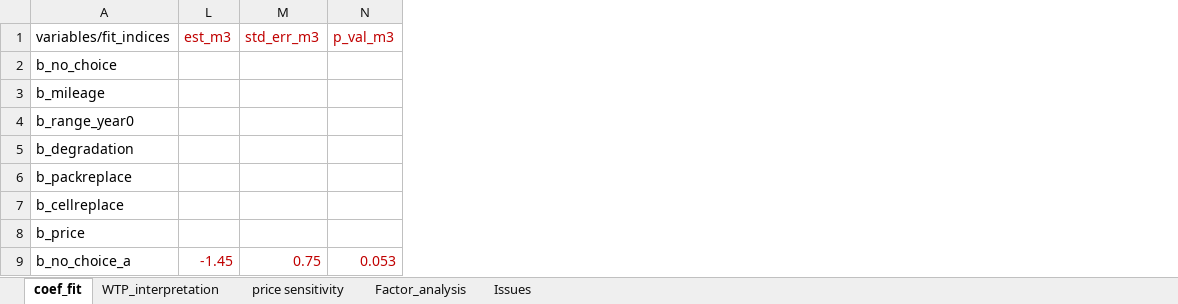
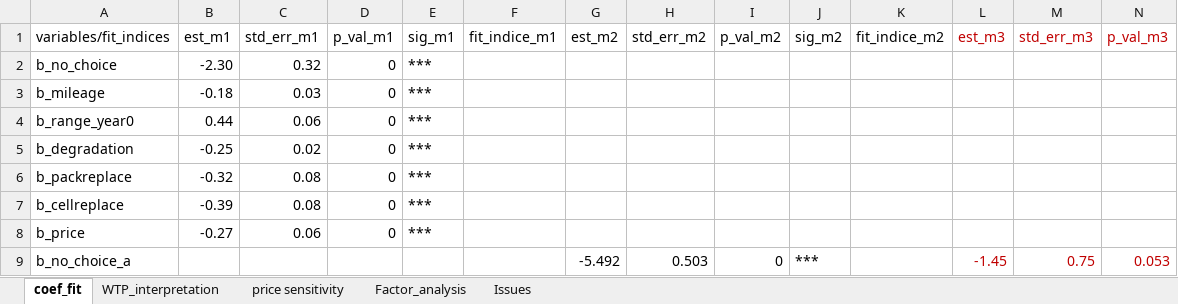
Before and after one commit to zainhoda1/Conjoint_Survey_25, an Excel workbook: code/main/model_output/apollo/battery/0_battery_model_combine_output.xlsx, sheet coef_fit, drawn as a sheet; only a part is shown; values as stored, in another font and other column widths than the file's, no borders; the diff names each change by its address in the sheet, - before the commit and + after, or states it on an @@ line.

```diff
--- a/code/main/model_output/apollo/battery/0_battery_model_combine_output.xlsx (sheet coef_fit)
+++ b/code/main/model_output/apollo/battery/0_battery_model_combine_output.xlsx (sheet coef_fit)
@@ column B (est_m1) unhidden, rows 2-8: -2.30 | -0.18 | 0.44 | -0.25 | -0.32 | -0.39 | -0.27 @@
@@ column C (std_err_m1) unhidden, rows 2-8: 0.32 | 0.03 | 0.06 | 0.02 | 0.08 | 0.08 | 0.06 @@
@@ column D (p_val_m1) unhidden, rows 2-8: all 0 @@
@@ column E (sig_m1) unhidden, rows 2-8: all *** @@
@@ column F (fit_indice_m1) unhidden, empty @@
@@ column G (est_m2) unhidden, row 9: -5.492 @@
@@ column H (std_err_m2) unhidden, row 9: 0.503 @@
@@ column I (p_val_m2) unhidden, row 9: 0 @@
@@ column J (sig_m2) unhidden, row 9: *** @@
@@ column K (fit_indice_m2) unhidden, empty @@
```
Also changed, not shown: 9 other files.
